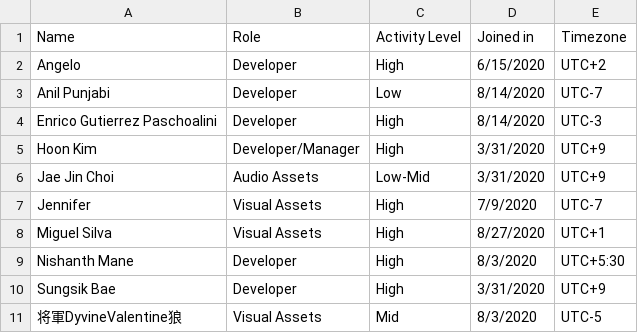
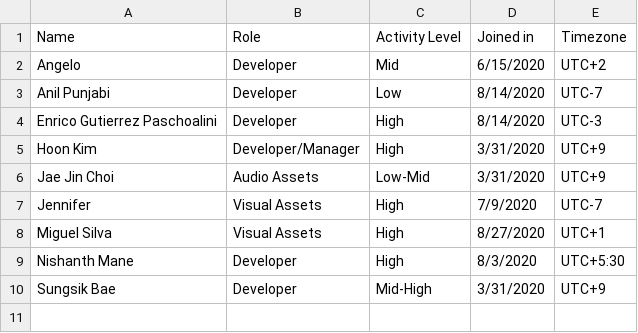
Before and after one commit to TeamSTEP/Catch.ioProjectBoard, a CSV file: TeamMemberList.csv, drawn as a sheet.

Commit message:
Update TeamMemberList.csv

```diff
--- a/TeamMemberList.csv
+++ b/TeamMemberList.csv
@@ -1,3 +1,3 @@
 Name,Role,Activity Level,Joined in,Timezone
-Angelo,Developer,High,6/15/2020,UTC+2
+Angelo,Developer,Mid,6/15/2020,UTC+2
 Anil Punjabi,Developer,Low,8/14/2020,UTC-7
@@ -9,3 +9,2 @@ Miguel Silva,Visual Assets,High,8/27/2020,UTC+1
 Nishanth Mane,Developer,High,8/3/2020,UTC+5:30
-Sungsik Bae,Developer,High,3/31/2020,UTC+9
-将軍DyvineValentine狼,Visual Assets,Mid,8/3/2020,UTC-5
+Sungsik Bae,Developer,Mid-High,3/31/2020,UTC+9
```
